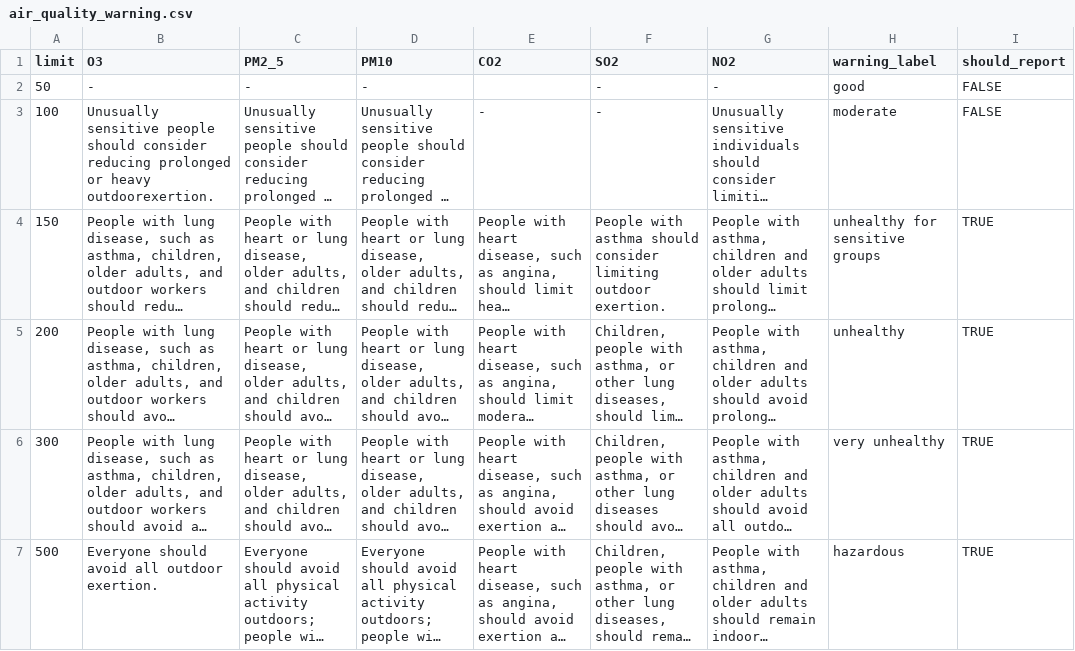
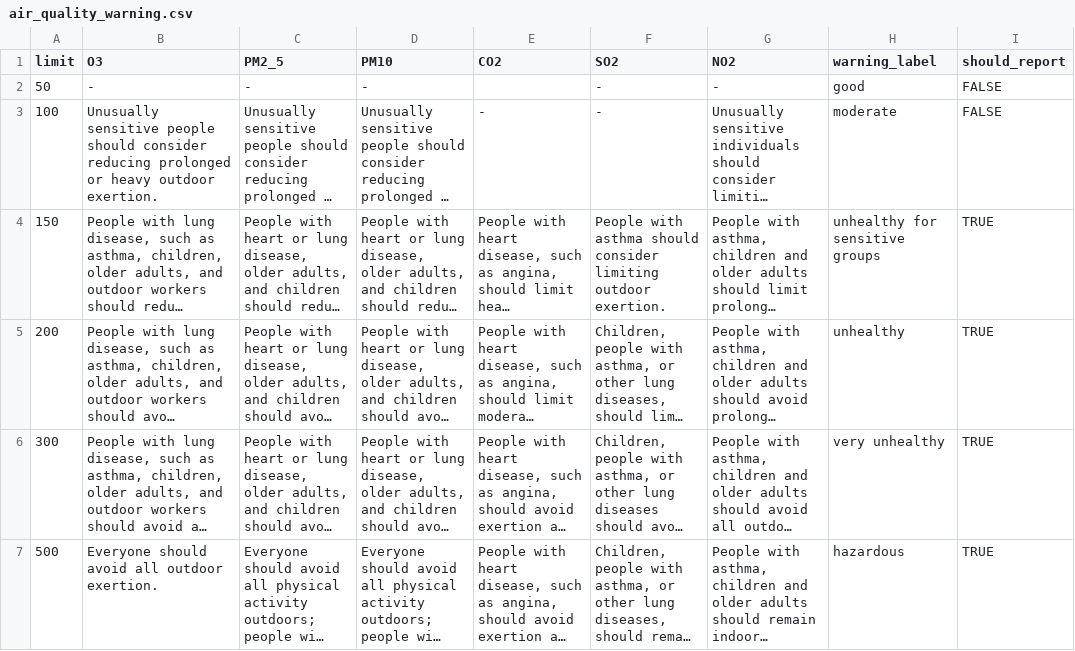
Before and after one commit to Light2Dark/quality-of-life, a CSV file: dbt/seeds/air_quality_warning.csv, drawn as a sheet; long unchanged cells end in …; the diff names each change by its address in the sheet, - before the commit and + after, or states it on an @@ line.

```diff
--- a/dbt/seeds/air_quality_warning.csv
+++ b/dbt/seeds/air_quality_warning.csv
-B3 (O3): …or heavy outdoorexertion.
+B3 (O3): …or heavy outdoor exertion.
```
Also changed, not shown: 2 other files.
